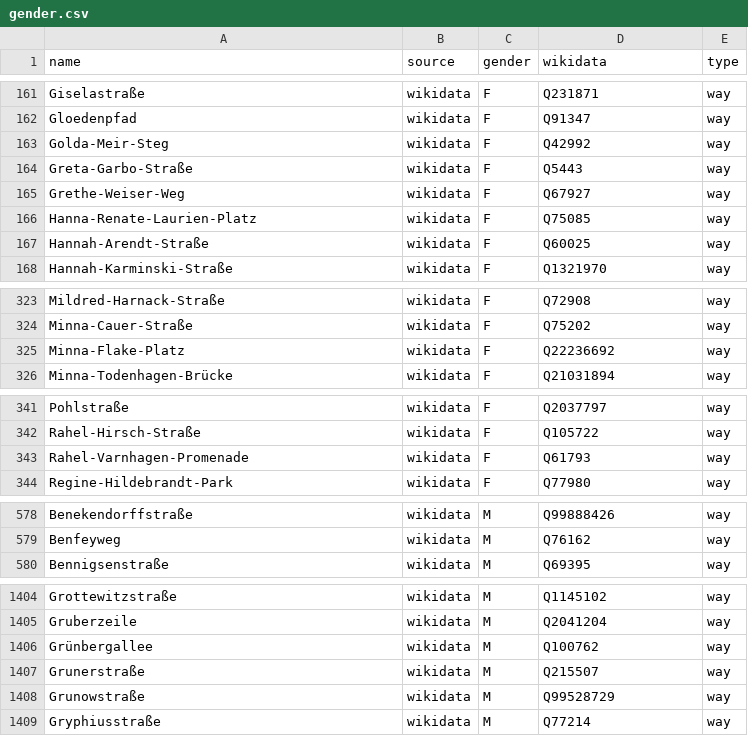
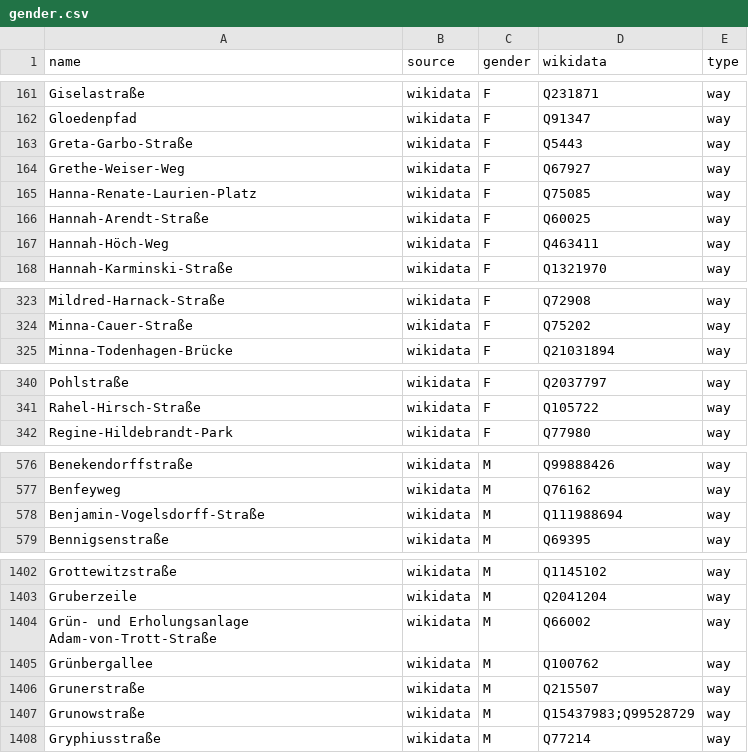
Before and after one commit to EqualStreetNames/equalstreetnames-berlin, a CSV file: data/gender.csv, drawn as a sheet; only a part is shown, gaps mark what is left out; the diff covers the shown part only.

```diff
--- a/data/gender.csv
+++ b/data/gender.csv
@@ -162,3 +162,2 @@ Giselastraße,wikidata,F,Q231871,way
 Gloedenpfad,wikidata,F,Q91347,way
-Golda-Meir-Steg,wikidata,F,Q42992,way
 Greta-Garbo-Straße,wikidata,F,Q5443,way
@@ -167,2 +166,3 @@ Hanna-Renate-Laurien-Platz,wikidata,F,Q75085,way
 Hannah-Arendt-Straße,wikidata,F,Q60025,way
+Hannah-Höch-Weg,wikidata,F,Q463411,way
 Hannah-Karminski-Straße,wikidata,F,Q1321970,way
@@ -324,3 +324,2 @@ Mildred-Harnack-Straße,wikidata,F,Q72908,way
 Minna-Cauer-Straße,wikidata,F,Q75202,way
-Minna-Flake-Platz,wikidata,F,Q22236692,way
 Minna-Todenhagen-Brücke,wikidata,F,Q21031894,way
@@ -342,3 +341,2 @@ Pohlstraße,wikidata,F,Q2037797,way
 Rahel-Hirsch-Straße,wikidata,F,Q105722,way
-Rahel-Varnhagen-Promenade,wikidata,F,Q61793,way
 Regine-Hildebrandt-Park,wikidata,F,Q77980,way
@@ -579,2 +577,3 @@ Benekendorffstraße,wikidata,M,Q99888426,way
 Benfeyweg,wikidata,M,Q76162,way
+Benjamin-Vogelsdorff-Straße,wikidata,M,Q111988694,way
 Bennigsenstraße,wikidata,M,Q69395,way
@@ -1405,5 +1403,6 @@ Grottewitzstraße,wikidata,M,Q1145102,way
 Gruberzeile,wikidata,M,Q2041204,way
+"Grün- und Erholungsanlage Adam-von-Trott-Straße",wikidata,M,Q66002,way
 Grünbergallee,wikidata,M,Q100762,way
 Grunerstraße,wikidata,M,Q215507,way
-Grunowstraße,wikidata,M,Q99528729,way
+Grunowstraße,wikidata,M,Q15437983;Q99528729,way
 Gryphiusstraße,wikidata,M,Q77214,way
```
Also changed, not shown: 4 added rows and 12 removed rows elsewhere in this file, data/other.csv, 3 other files.
